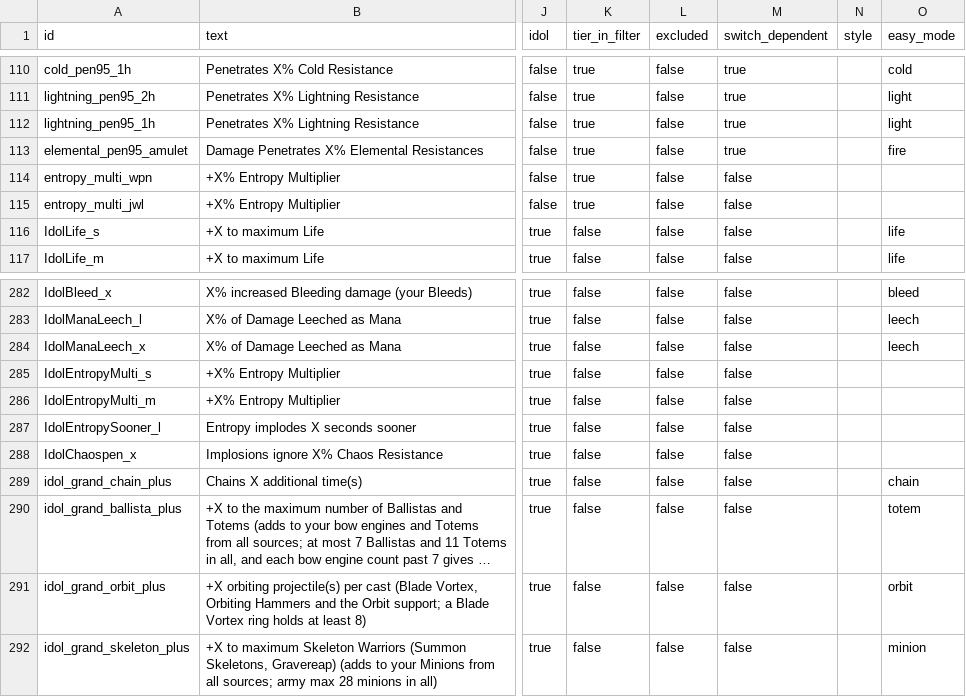
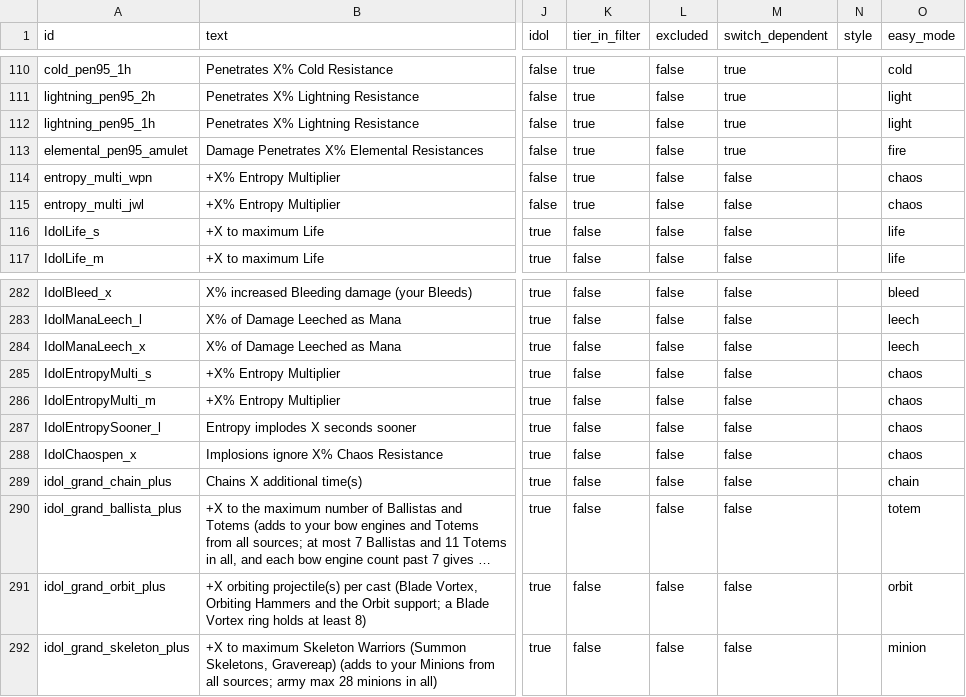
Before and after one commit to 2m22/Oathfilter, a CSV file: data/affix-db.csv, drawn as a sheet; only a part is shown, gaps mark what is left out; long unchanged cells end in …; the diff names each change by its address in the sheet, - before the commit and + after, or states it on an @@ line.

```diff
--- a/data/affix-db.csv
+++ b/data/affix-db.csv
-O114:O115 (easy_mode): (empty)
+O114:O115 (easy_mode): chaos
-O285:O288 (easy_mode): (empty)
+O285:O288 (easy_mode): chaos
```
Also changed, not shown: 4 other files.
